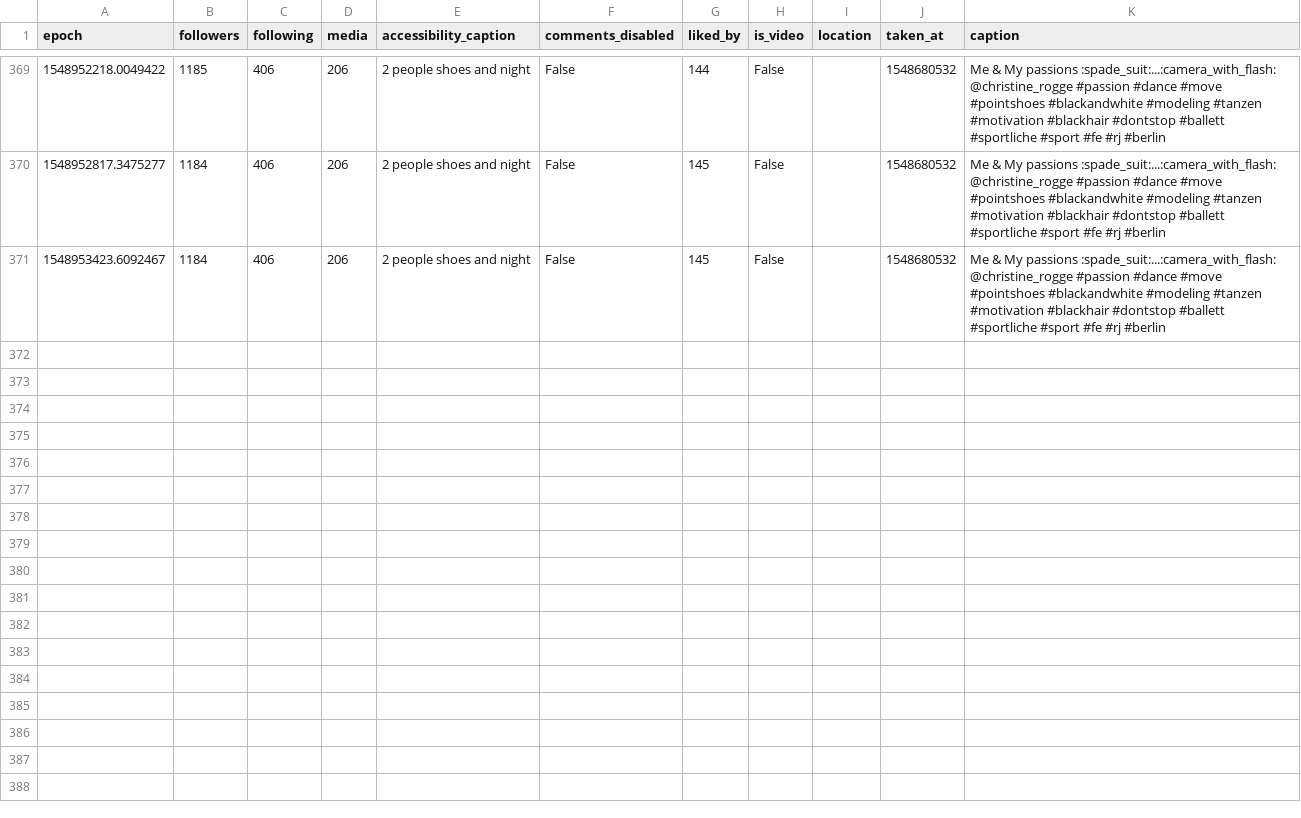
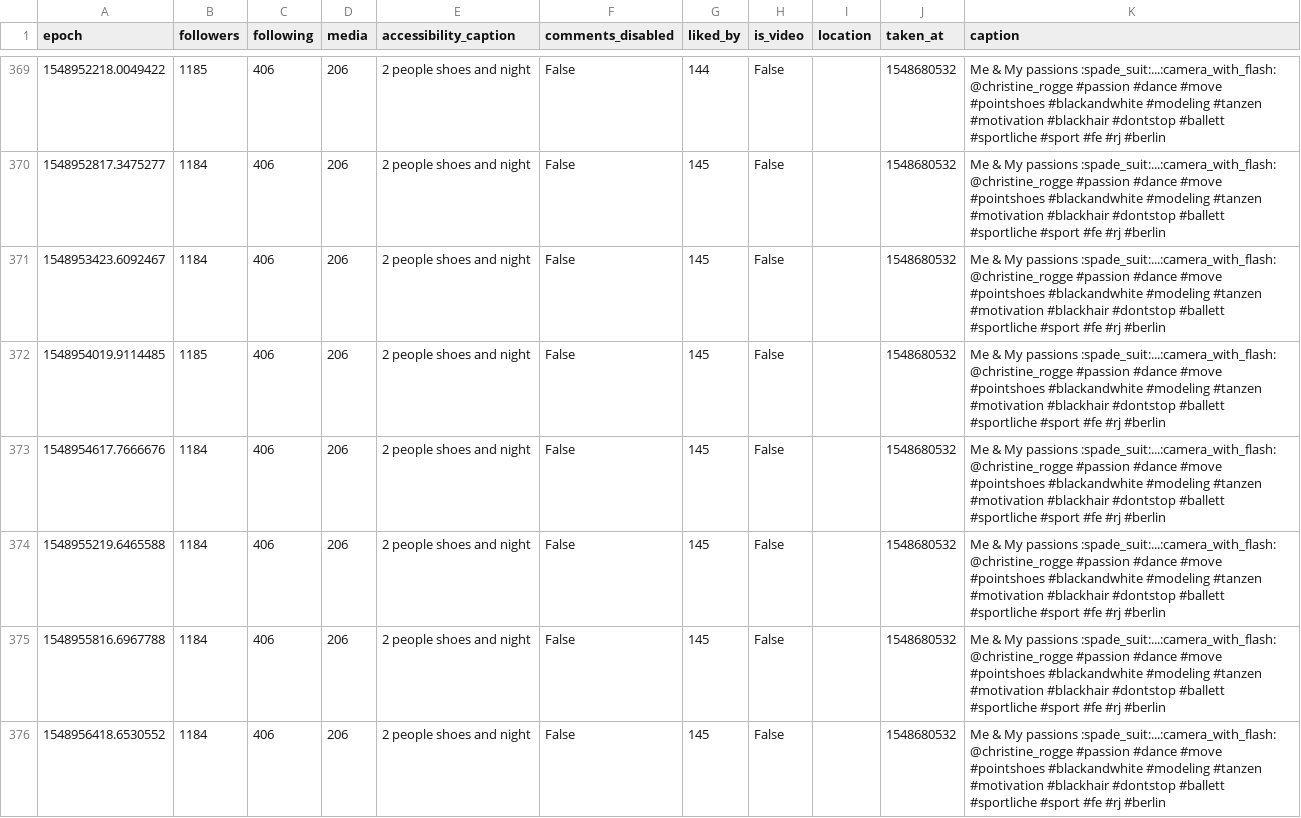
Before and after one commit to 030jmk/gntm2019, a CSV file: dgdebora.csv, drawn as a sheet; only a part is shown, gaps mark what is left out; the diff covers the shown part only; the diff names each change by its address in the sheet, - before the commit and + after, or states it on an @@ line.

```diff
--- a/dgdebora.csv
+++ b/dgdebora.csv
+row 372: 1548954019.9114485 | 1185 | 406 | 206 | 2 people shoes and night | False | 145 | False |  | 1548680532 | Me & My passions :spade_suit:...:camera_with_flash: @christine_rogge #passion #dance #move #pointshoes #blackandwhite #modeling #tanzen #motivation #blackhair #dontstop #ballett #sportliche #sport #fe #rj #berlin
+row 373: 1548954617.7666676 | 1184 | 406 | 206 | 2 people shoes and night | False | 145 | False |  | 1548680532 | Me & My passions :spade_suit:...:camera_with_flash: @christine_rogge #passion #dance #move #pointshoes #blackandwhite #modeling #tanzen #motivation #blackhair #dontstop #ballett #sportliche #sport #fe #rj #berlin
+row 374: 1548955219.6465588 | 1184 | 406 | 206 | 2 people shoes and night | False | 145 | False |  | 1548680532 | Me & My passions :spade_suit:...:camera_with_flash: @christine_rogge #passion #dance #move #pointshoes #blackandwhite #modeling #tanzen #motivation #blackhair #dontstop #ballett #sportliche #sport #fe #rj #berlin
+row 375: 1548955816.6967788 | 1184 | 406 | 206 | 2 people shoes and night | False | 145 | False |  | 1548680532 | Me & My passions :spade_suit:...:camera_with_flash: @christine_rogge #passion #dance #move #pointshoes #blackandwhite #modeling #tanzen #motivation #blackhair #dontstop #ballett #sportliche #sport #fe #rj #berlin
+row 376: 1548956418.6530552 | 1184 | 406 | 206 | 2 people shoes and night | False | 145 | False |  | 1548680532 | Me & My passions :spade_suit:...:camera_with_flash: @christine_rogge #passion #dance #move #pointshoes #blackandwhite #modeling #tanzen #motivation #blackhair #dontstop #ballett #sportliche #sport #fe #rj #berlin
```
Also changed, not shown: 13 added rows elsewhere in this file, _yaraline_.csv, aboutvivanessa.csv, 34 other files.
